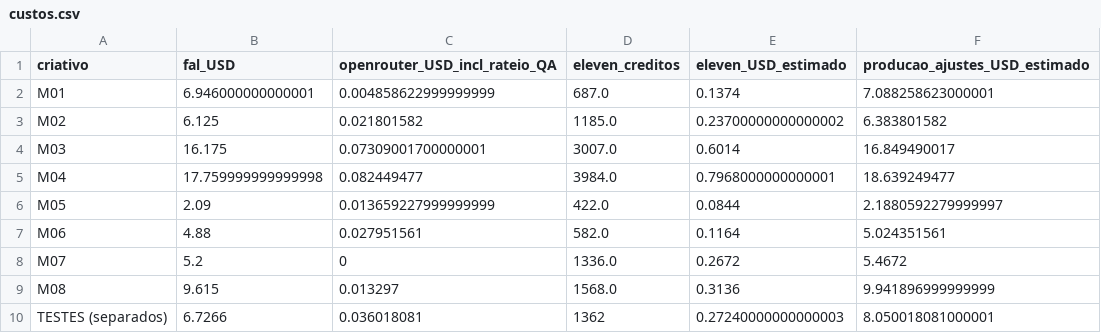
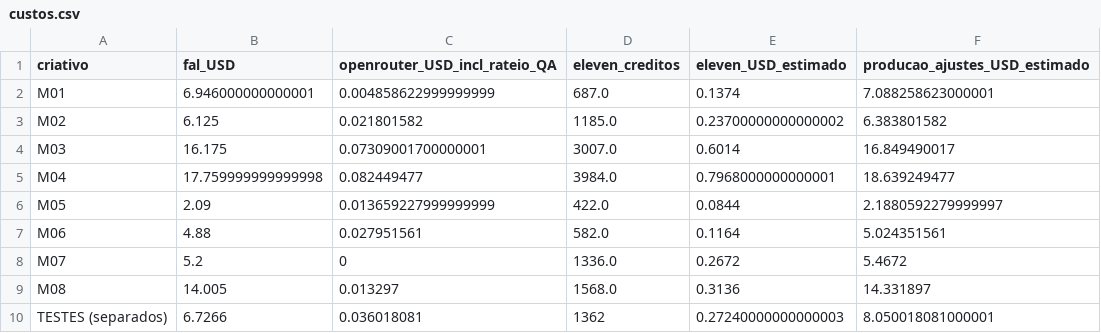
Before and after one commit to launchxsales/maya-ads, a CSV file: docs/upgrade-set15/catalogo/custos.csv, drawn as a sheet.

```diff
--- a/docs/upgrade-set15/catalogo/custos.csv
+++ b/docs/upgrade-set15/catalogo/custos.csv
@@ -8,3 +8,3 @@ M06,4.88,0.027951561,582.0,0.1164,5.024351561
 M07,5.2,0,1336.0,0.2672,5.4672
-M08,9.615,0.013297,1568.0,0.3136,9.941896999999999
+M08,14.005,0.013297,1568.0,0.3136,14.331897
 TESTES (separados),6.7266,0.036018081,1362,0.27240000000000003,8.050018081000001
```
Also changed, not shown: 8 other files.
